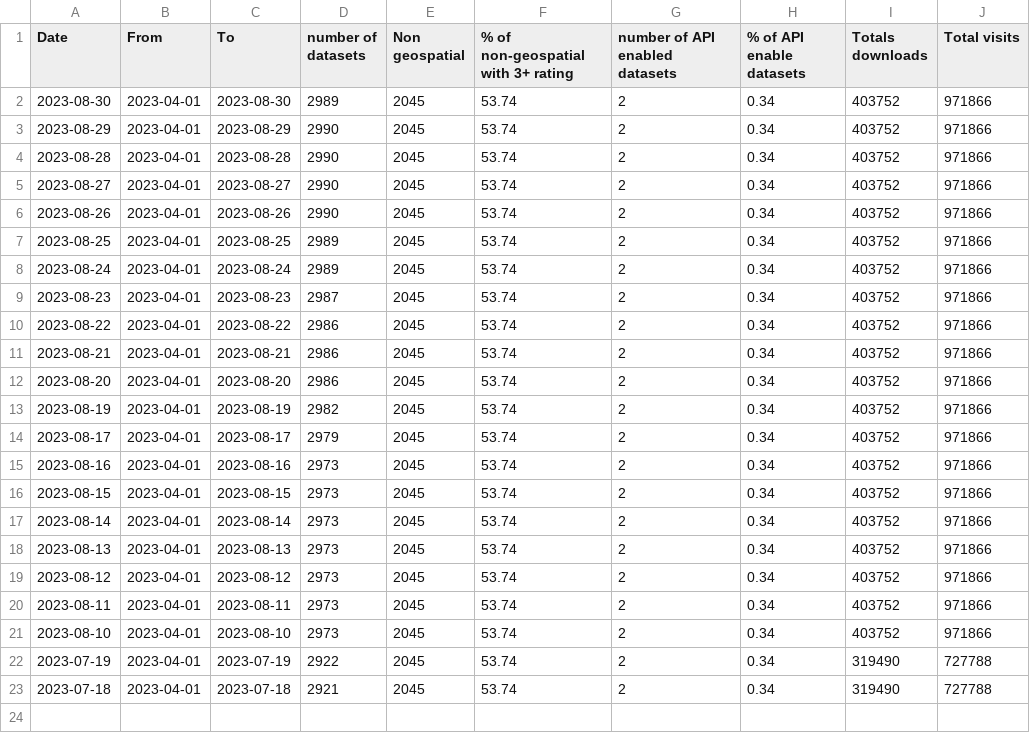
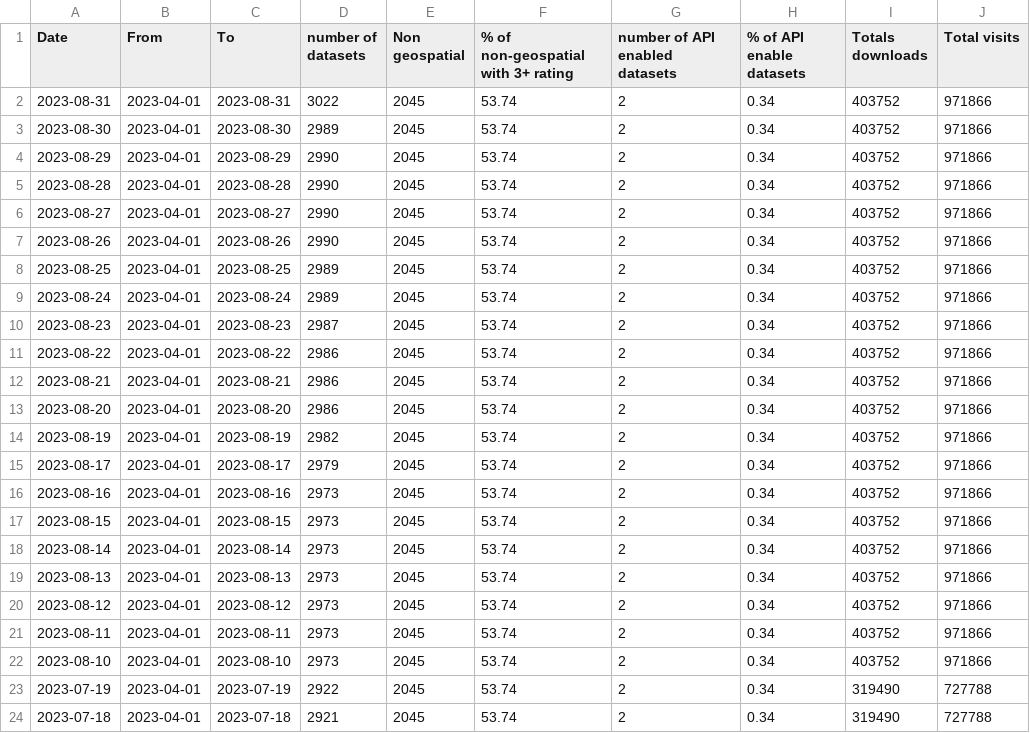
Before and after one commit to Feisal01/corp_reporting, a CSV file: corporate_report.csv, drawn as a sheet; the diff names each change by its address in the sheet, - before the commit and + after, or states it on an @@ line.

```diff
--- a/corporate_report.csv
+++ b/corporate_report.csv
+row 2: 2023-08-31 | 2023-04-01 | 2023-08-31 | 3022 | 2045 | 53.74 | 2 | 0.34 | 403752 | 971866
```
